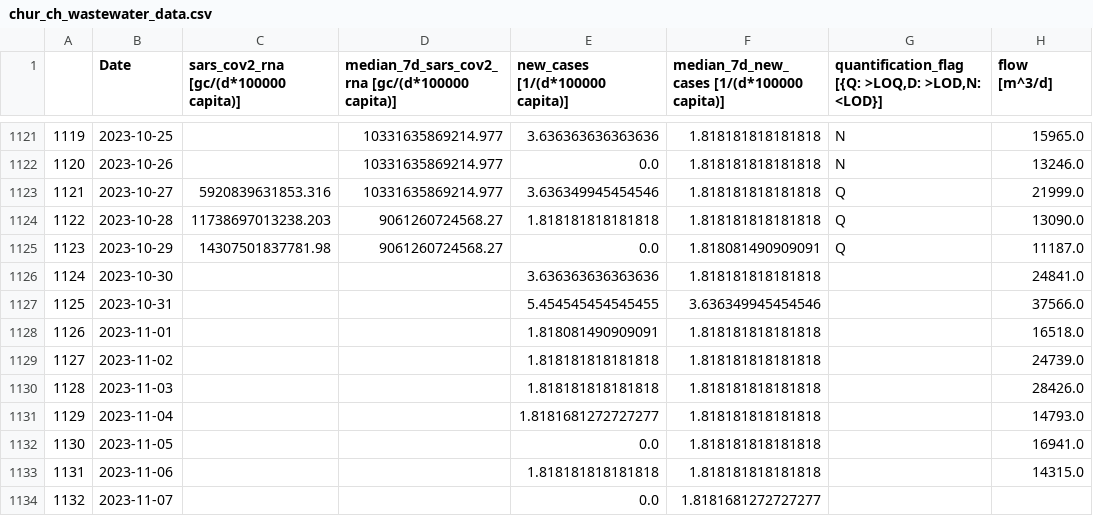
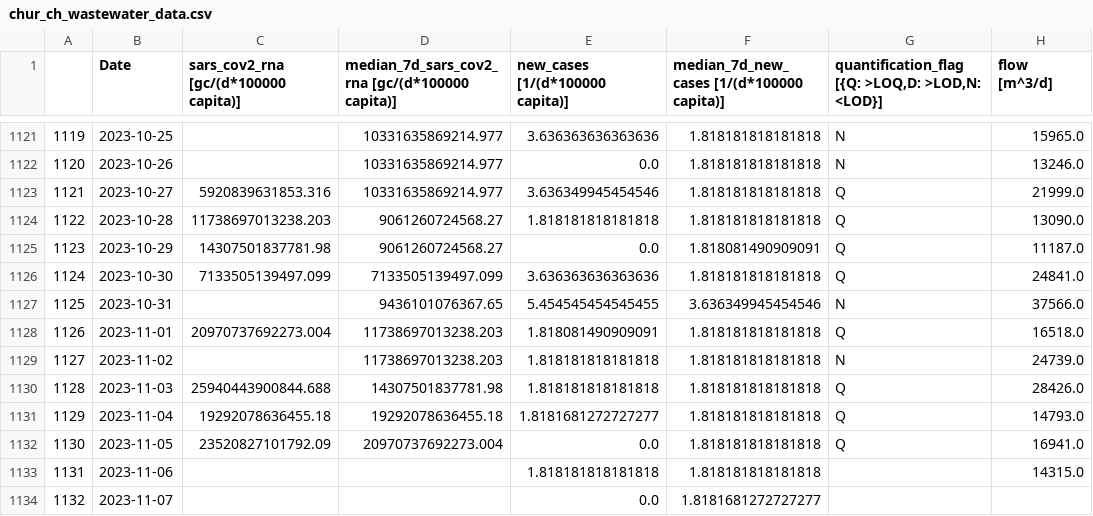
Before and after one commit to necsi/WHN-Wastewater-Data, a CSV file: data/Switzerland/chur_ch_wastewater_data.csv, drawn as a sheet; only a part is shown, gaps mark what is left out.

```diff
--- a/data/Switzerland/chur_ch_wastewater_data.csv
+++ b/data/Switzerland/chur_ch_wastewater_data.csv
@@ -1125,9 +1125,9 @@
 1123,2023-10-29,14307501837781.98,9061260724568.27,0.0,1.818081490909091,Q,11187.0
-1124,2023-10-30,,,3.636363636363636,1.818181818181818,,24841.0
-1125,2023-10-31,,,5.454545454545455,3.636349945454546,,37566.0
-1126,2023-11-01,,,1.818081490909091,1.818181818181818,,16518.0
-1127,2023-11-02,,,1.818181818181818,1.818181818181818,,24739.0
-1128,2023-11-03,,,1.818181818181818,1.818181818181818,,28426.0
-1129,2023-11-04,,,1.8181681272727277,1.818181818181818,,14793.0
-1130,2023-11-05,,,0.0,1.818181818181818,,16941.0
+1124,2023-10-30,7133505139497.099,7133505139497.099,3.636363636363636,1.818181818181818,Q,24841.0
+1125,2023-10-31,,9436101076367.65,5.454545454545455,3.636349945454546,N,37566.0
+1126,2023-11-01,20970737692273.004,11738697013238.203,1.818081490909091,1.818181818181818,Q,16518.0
+1127,2023-11-02,,11738697013238.203,1.818181818181818,1.818181818181818,N,24739.0
+1128,2023-11-03,25940443900844.688,14307501837781.98,1.818181818181818,1.818181818181818,Q,28426.0
+1129,2023-11-04,19292078636455.18,19292078636455.18,1.8181681272727277,1.818181818181818,Q,14793.0
+1130,2023-11-05,23520827101792.09,20970737692273.004,0.0,1.818181818181818,Q,16941.0
 1131,2023-11-06,,,1.818181818181818,1.818181818181818,,14315.0
```
Also changed, not shown: data/Switzerland/altenrhein_ch_wastewater_data.csv, data/Switzerland/geneva_ch_wastewater_data.csv, 3 other files.
